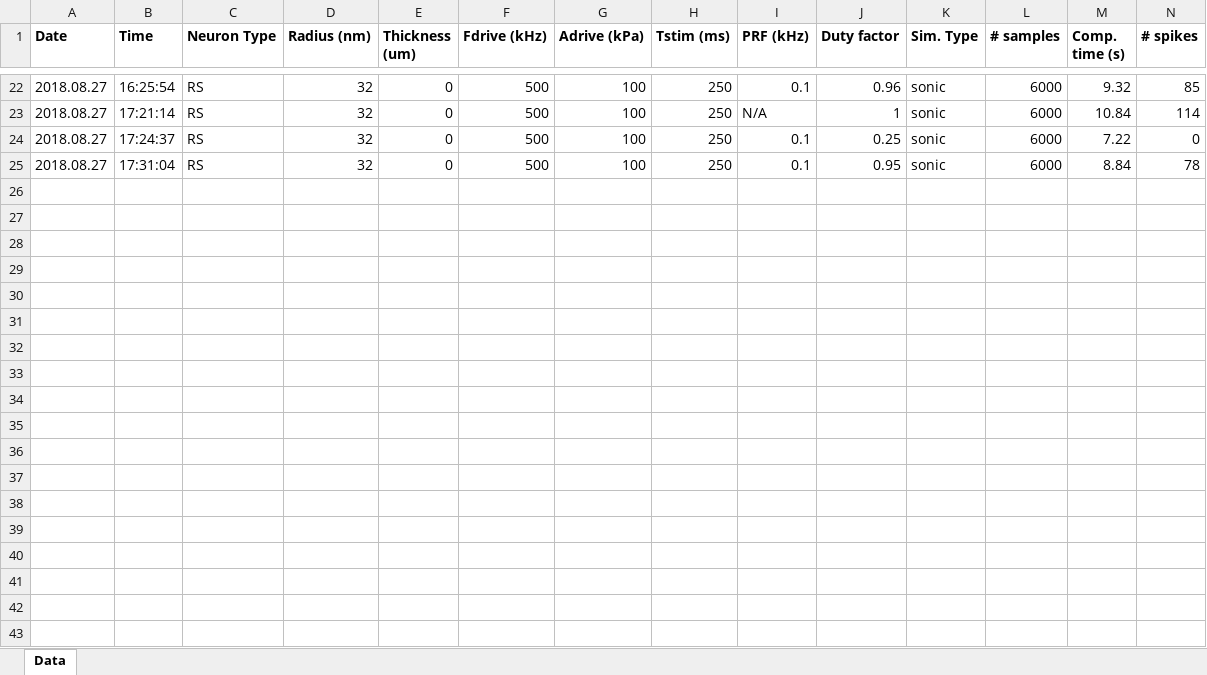
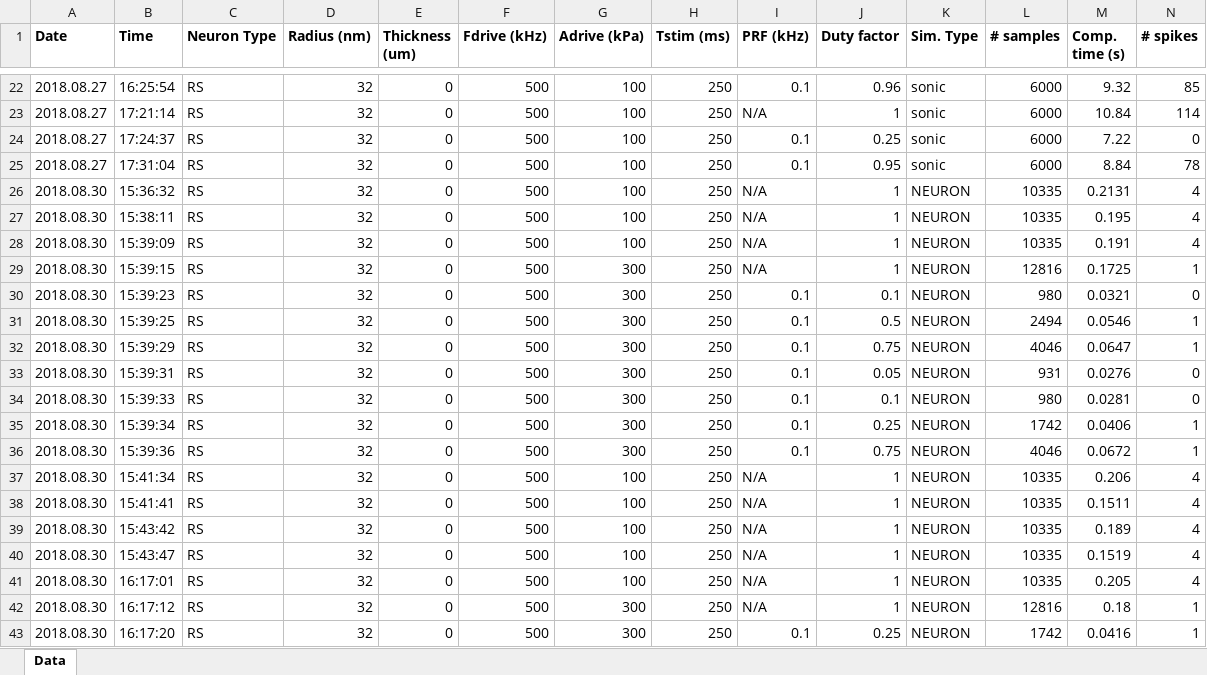
Before and after one commit to tjjlemaire/WebSONIC, an Excel workbook: tmp/log_ASTIM.xlsx, sheet Data, drawn as a sheet; only a part is shown, gaps mark what is left out; values as stored, in another font and other column widths than the file's, no borders; rows hold the shown columns only; the diff covers the shown part only; the diff names each change by its address in the sheet, - before the commit and + after, or states it on an @@ line.

Commit message:
Implemented data update from on-the-fly NEURON simulations (removed SSH connection with remote data server).

```diff
--- a/tmp/log_ASTIM.xlsx (sheet Data)
+++ b/tmp/log_ASTIM.xlsx (sheet Data)
+row 26: 2018.08.30 | 15:36:32 | RS | 32 | 0 | 500 | 100 | 250 | N/A | 1 | NEURON | 10335 | 0.2131 | 4
+row 27: 2018.08.30 | 15:38:11 | RS | 32 | 0 | 500 | 100 | 250 | N/A | 1 | NEURON | 10335 | 0.195 | 4
+row 28: 2018.08.30 | 15:39:09 | RS | 32 | 0 | 500 | 100 | 250 | N/A | 1 | NEURON | 10335 | 0.191 | 4
+row 29: 2018.08.30 | 15:39:15 | RS | 32 | 0 | 500 | 300 | 250 | N/A | 1 | NEURON | 12816 | 0.1725 | 1
+row 30: 2018.08.30 | 15:39:23 | RS | 32 | 0 | 500 | 300 | 250 | 0.1 | 0.1 | NEURON | 980 | 0.0321 | 0
+row 31: 2018.08.30 | 15:39:25 | RS | 32 | 0 | 500 | 300 | 250 | 0.1 | 0.5 | NEURON | 2494 | 0.0546 | 1
+row 32: 2018.08.30 | 15:39:29 | RS | 32 | 0 | 500 | 300 | 250 | 0.1 | 0.75 | NEURON | 4046 | 0.0647 | 1
+row 33: 2018.08.30 | 15:39:31 | RS | 32 | 0 | 500 | 300 | 250 | 0.1 | 0.05 | NEURON | 931 | 0.0276 | 0
+row 34: 2018.08.30 | 15:39:33 | RS | 32 | 0 | 500 | 300 | 250 | 0.1 | 0.1 | NEURON | 980 | 0.0281 | 0
+row 35: 2018.08.30 | 15:39:34 | RS | 32 | 0 | 500 | 300 | 250 | 0.1 | 0.25 | NEURON | 1742 | 0.0406 | 1
+row 36: 2018.08.30 | 15:39:36 | RS | 32 | 0 | 500 | 300 | 250 | 0.1 | 0.75 | NEURON | 4046 | 0.0672 | 1
+row 37: 2018.08.30 | 15:41:34 | RS | 32 | 0 | 500 | 100 | 250 | N/A | 1 | NEURON | 10335 | 0.206 | 4
+row 38: 2018.08.30 | 15:41:41 | RS | 32 | 0 | 500 | 100 | 250 | N/A | 1 | NEURON | 10335 | 0.1511 | 4
+row 39: 2018.08.30 | 15:43:42 | RS | 32 | 0 | 500 | 100 | 250 | N/A | 1 | NEURON | 10335 | 0.189 | 4
+row 40: 2018.08.30 | 15:43:47 | RS | 32 | 0 | 500 | 100 | 250 | N/A | 1 | NEURON | 10335 | 0.1519 | 4
+row 41: 2018.08.30 | 16:17:01 | RS | 32 | 0 | 500 | 100 | 250 | N/A | 1 | NEURON | 10335 | 0.205 | 4
+row 42: 2018.08.30 | 16:17:12 | RS | 32 | 0 | 500 | 300 | 250 | N/A | 1 | NEURON | 12816 | 0.18 | 1
+row 43: 2018.08.30 | 16:17:20 | RS | 32 | 0 | 500 | 300 | 250 | 0.1 | 0.25 | NEURON | 1742 | 0.0416 | 1
```
Also changed, not shown: 28 added rows elsewhere in this sheet, tmp/log_ESTIM.xlsx, 5 other files.
